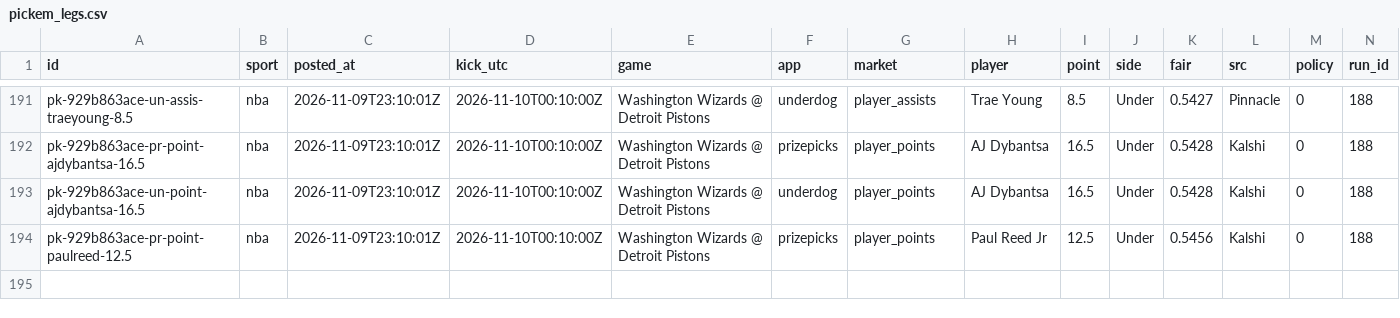
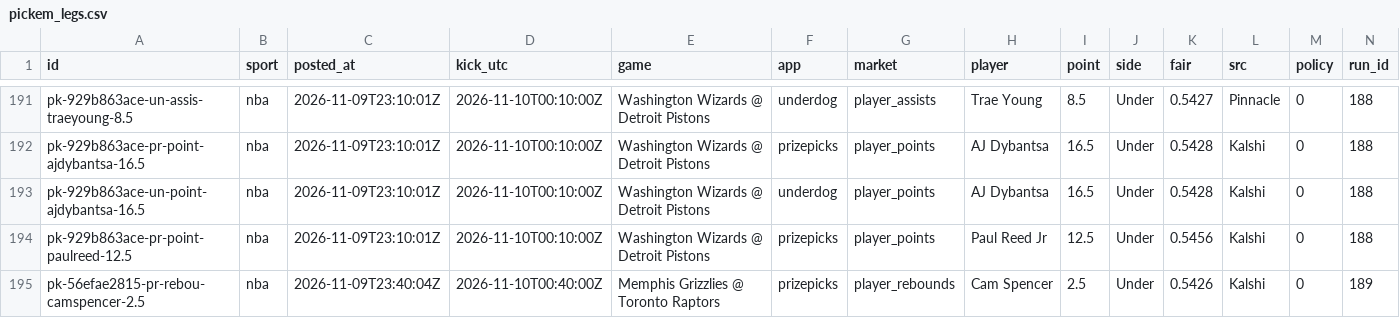
Before and after one commit to grahambirch99/closing-line-club, a CSV file: data/nba/pickem_legs.csv, drawn as a sheet; only a part is shown, gaps mark what is left out; rows hold the shown columns only; the diff names each change by its address in the sheet, - before the commit and + after, or states it on an @@ line.

```diff
--- a/data/nba/pickem_legs.csv
+++ b/data/nba/pickem_legs.csv
+row 195: pk-56efae2815-pr-rebou-camspencer-2.5 | nba | 2026-11-09T23:40:04Z | 2026-11-10T00:40:00Z | Memphis Grizzlies @ Toronto Raptors | prizepicks | player_rebounds | Cam Spencer | 2.5 | Under | 0.5426 | Kalshi | 0 | 189
```
Also changed, not shown: 2 other files.
